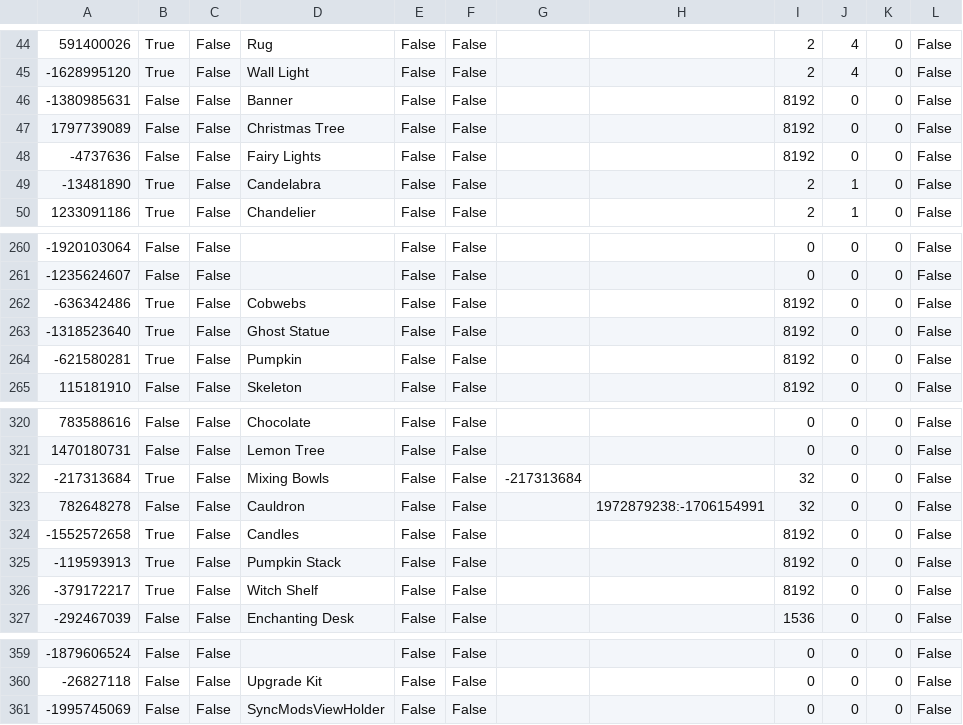
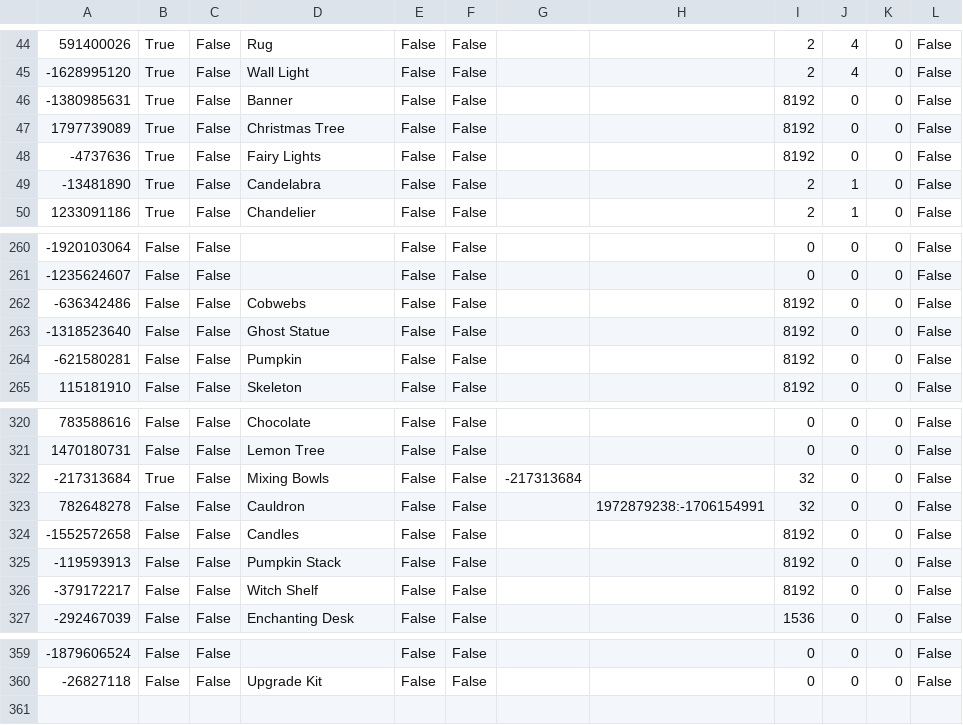
Before and after one commit to ambersz/plateup-set-seed-tools, a CSV file: src/workers/db/blueprints.csv, drawn as a sheet; only a part is shown, gaps mark what is left out.

Commit message:
christmas update - blueprint spawns changed because swapped from halloween to christmas decor

```diff
--- a/src/workers/db/blueprints.csv
+++ b/src/workers/db/blueprints.csv
@@ -45,5 +45,5 @@
 -1628995120,True,False,Wall Light,False,False,,,2,4,0,False
--1380985631,False,False,Banner,False,False,,,8192,0,0,False
-1797739089,False,False,Christmas Tree,False,False,,,8192,0,0,False
--4737636,False,False,Fairy Lights,False,False,,,8192,0,0,False
+-1380985631,True,False,Banner,False,False,,,8192,0,0,False
+1797739089,True,False,Christmas Tree,False,False,,,8192,0,0,False
+-4737636,True,False,Fairy Lights,False,False,,,8192,0,0,False
 -13481890,True,False,Candelabra,False,False,,,2,1,0,False
@@ -261,5 +261,5 @@
 -1235624607,False,False,,False,False,,,0,0,0,False
--636342486,True,False,Cobwebs,False,False,,,8192,0,0,False
--1318523640,True,False,Ghost Statue,False,False,,,8192,0,0,False
--621580281,True,False,Pumpkin,False,False,,,8192,0,0,False
+-636342486,False,False,Cobwebs,False,False,,,8192,0,0,False
+-1318523640,False,False,Ghost Statue,False,False,,,8192,0,0,False
+-621580281,False,False,Pumpkin,False,False,,,8192,0,0,False
 115181910,False,False,Skeleton,False,False,,,8192,0,0,False
@@ -323,5 +323,5 @@
 782648278,False,False,Cauldron,False,False,,1972879238:-1706154991,32,0,0,False
--1552572658,True,False,Candles,False,False,,,8192,0,0,False
--119593913,True,False,Pumpkin Stack,False,False,,,8192,0,0,False
--379172217,True,False,Witch Shelf,False,False,,,8192,0,0,False
+-1552572658,False,False,Candles,False,False,,,8192,0,0,False
+-119593913,False,False,Pumpkin Stack,False,False,,,8192,0,0,False
+-379172217,False,False,Witch Shelf,False,False,,,8192,0,0,False
 -292467039,False,False,Enchanting Desk,False,False,,,1536,0,0,False
@@ -360,2 +360 @@
 -26827118,False,False,Upgrade Kit,False,False,,,0,0,0,False
--1995745069,False,False,SyncModsViewHolder,False,False,,,0,0,0,False
```
